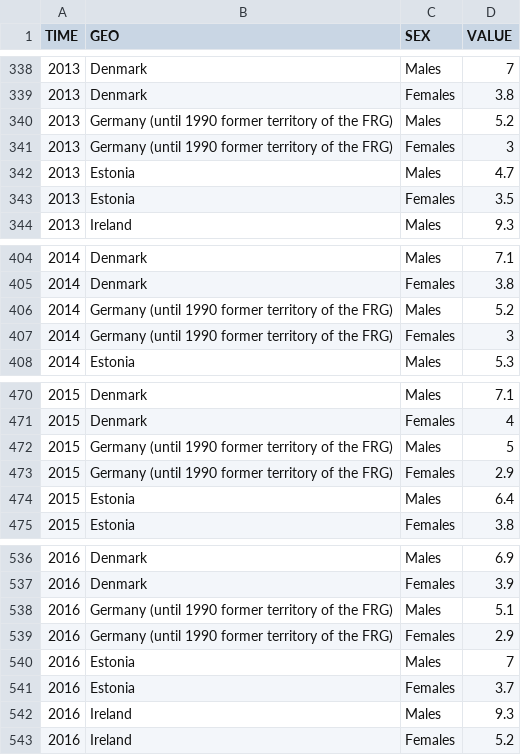
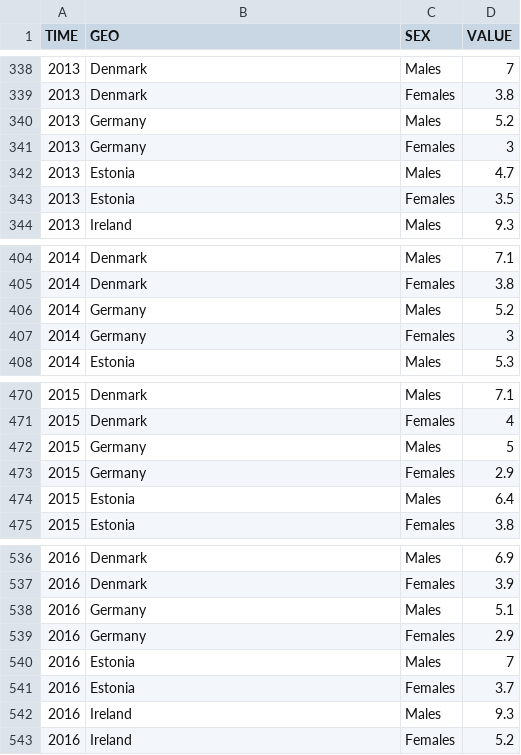
Before and after one commit to darkwave/DataVisualizationLite, a CSV file: examples/Data_on_Map/data/eu_employment_in_tech.csv, drawn as a sheet; only a part is shown, gaps mark what is left out; the diff covers the shown part only.

```diff
--- a/examples/Data_on_Map/data/eu_employment_in_tech.csv
+++ b/examples/Data_on_Map/data/eu_employment_in_tech.csv
@@ -339,4 +339,4 @@ TIME,GEO,SEX,VALUE
 2013,Denmark,Females,3.8
-2013,Germany (until 1990 former territory of the FRG),Males,5.2
-2013,Germany (until 1990 former territory of the FRG),Females,3
+2013,Germany,Males,5.2
+2013,Germany,Females,3
 2013,Estonia,Males,4.7
@@ -405,4 +405,4 @@ TIME,GEO,SEX,VALUE
 2014,Denmark,Females,3.8
-2014,Germany (until 1990 former territory of the FRG),Males,5.2
-2014,Germany (until 1990 former territory of the FRG),Females,3
+2014,Germany,Males,5.2
+2014,Germany,Females,3
 2014,Estonia,Males,5.3
@@ -471,4 +471,4 @@ TIME,GEO,SEX,VALUE
 2015,Denmark,Females,4
-2015,Germany (until 1990 former territory of the FRG),Males,5
-2015,Germany (until 1990 former territory of the FRG),Females,2.9
+2015,Germany,Males,5
+2015,Germany,Females,2.9
 2015,Estonia,Males,6.4
@@ -537,4 +537,4 @@ TIME,GEO,SEX,VALUE
 2016,Denmark,Females,3.9
-2016,Germany (until 1990 former territory of the FRG),Males,5.1
-2016,Germany (until 1990 former territory of the FRG),Females,2.9
+2016,Germany,Males,5.1
+2016,Germany,Females,2.9
 2016,Estonia,Males,7
```
Also changed, not shown: 10 edited cells elsewhere in this file, 2 other files.
